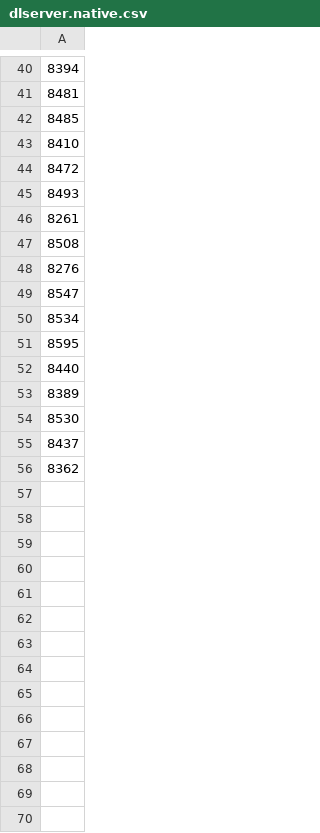
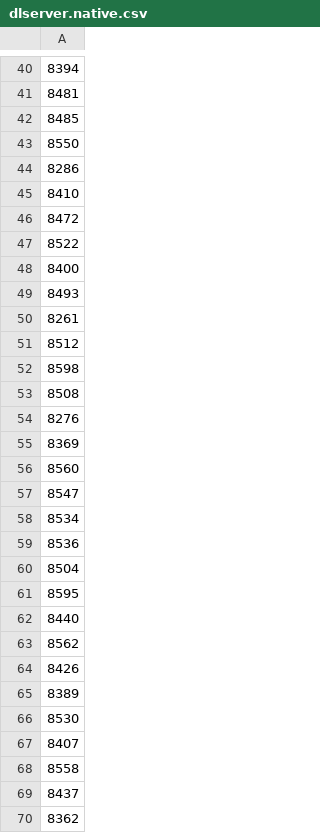
Before and after one commit to mwnewlin/afit_mlperf_training, a CSV file: recommendation/results/dlserver.native.csv, drawn as a sheet; only a part is shown, gaps mark what is left out; the diff covers the shown part only.

Commit message:
Updating DL results for recommendation.

```diff
--- a/recommendation/results/dlserver.native.csv
+++ b/recommendation/results/dlserver.native.csv
@@ -42,14 +42,28 @@
 8485
+8550
+8286
 8410
 8472
+8522
+8400
 8493
 8261
+8512
+8598
 8508
 8276
+8369
+8560
 8547
 8534
+8536
+8504
 8595
 8440
+8562
+8426
 8389
 8530
+8407
+8558
 8437
```
Also changed, not shown: 2 added rows elsewhere in this file, 1 other file.
